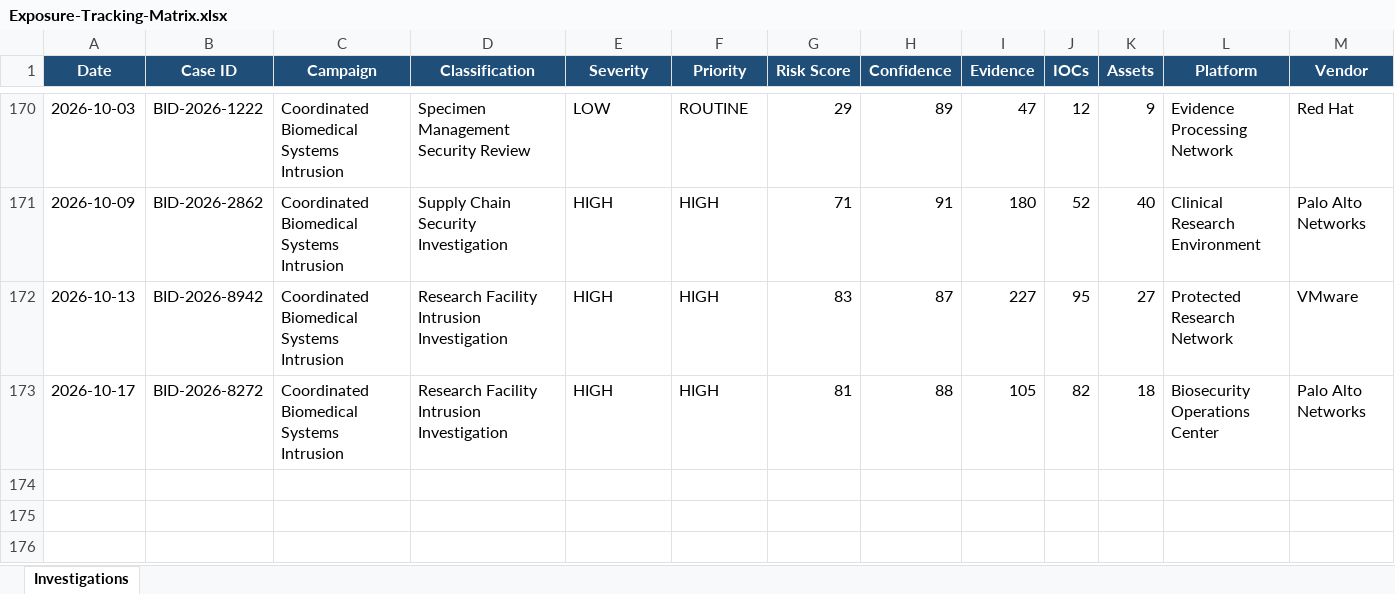
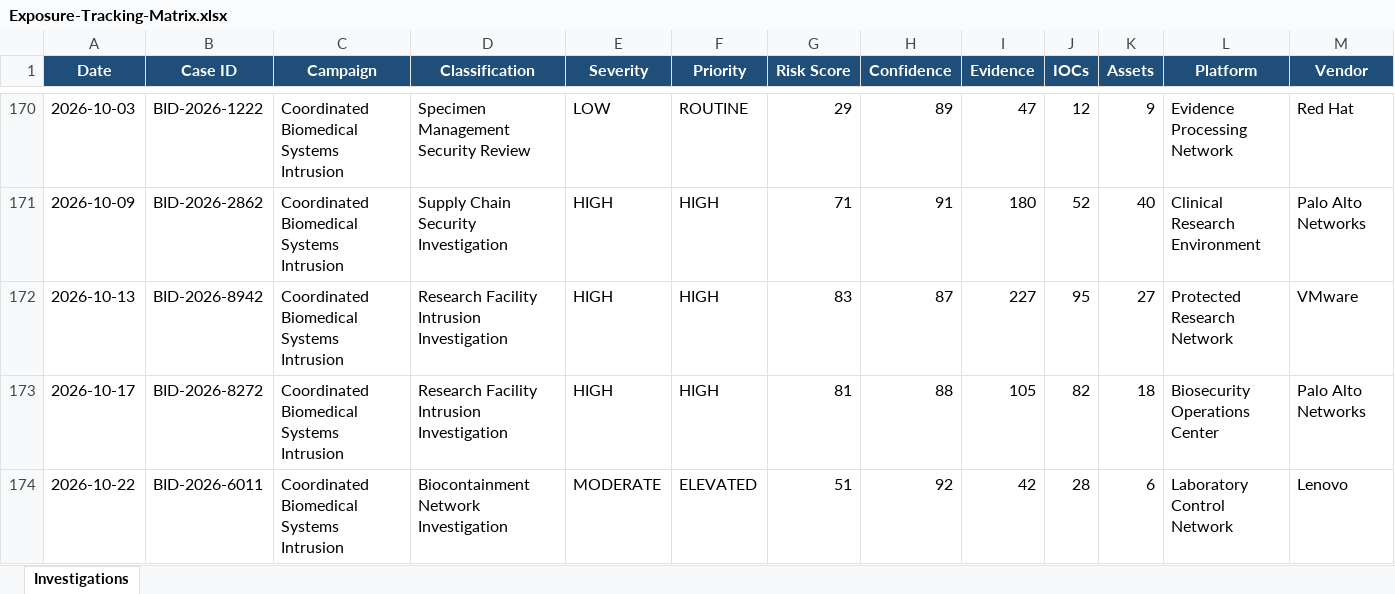
Before and after one commit to DRA3V50/BioDefense-Intelligence-Division, an Excel workbook: workbooks/Exposure-Tracking-Matrix.xlsx, sheet Investigations, drawn as a sheet; only a part is shown, gaps mark what is left out; values as stored, in another font and other column widths than the file's, no borders; rows hold the shown columns only; the diff names each change by its address in the sheet, - before the commit and + after, or states it on an @@ line.

```diff
--- a/workbooks/Exposure-Tracking-Matrix.xlsx (sheet Investigations)
+++ b/workbooks/Exposure-Tracking-Matrix.xlsx (sheet Investigations)
+row 174: 2026-10-22 | BID-2026-6011 | Coordinated Biomedical Systems Intrusion | Biocontainment Network Investigation | MODERATE | ELEVATED | 51 | 92 | 42 | 28 | 6 | Laboratory Control Network | Lenovo
```
Also changed, not shown: 58 other files.
